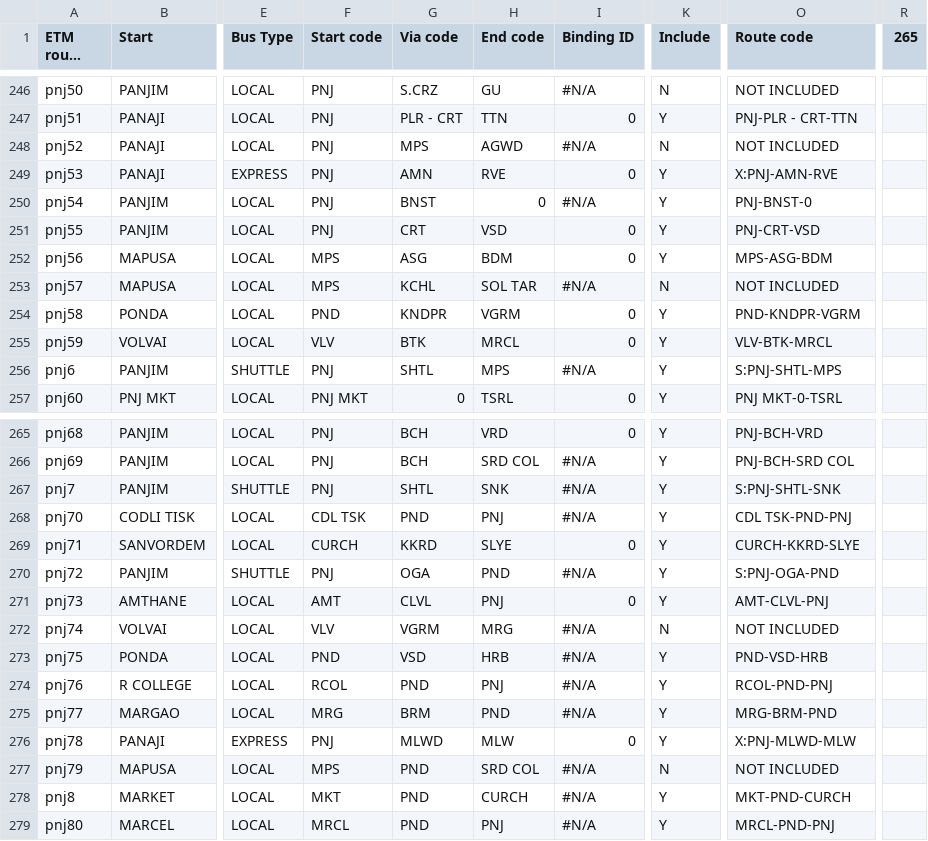
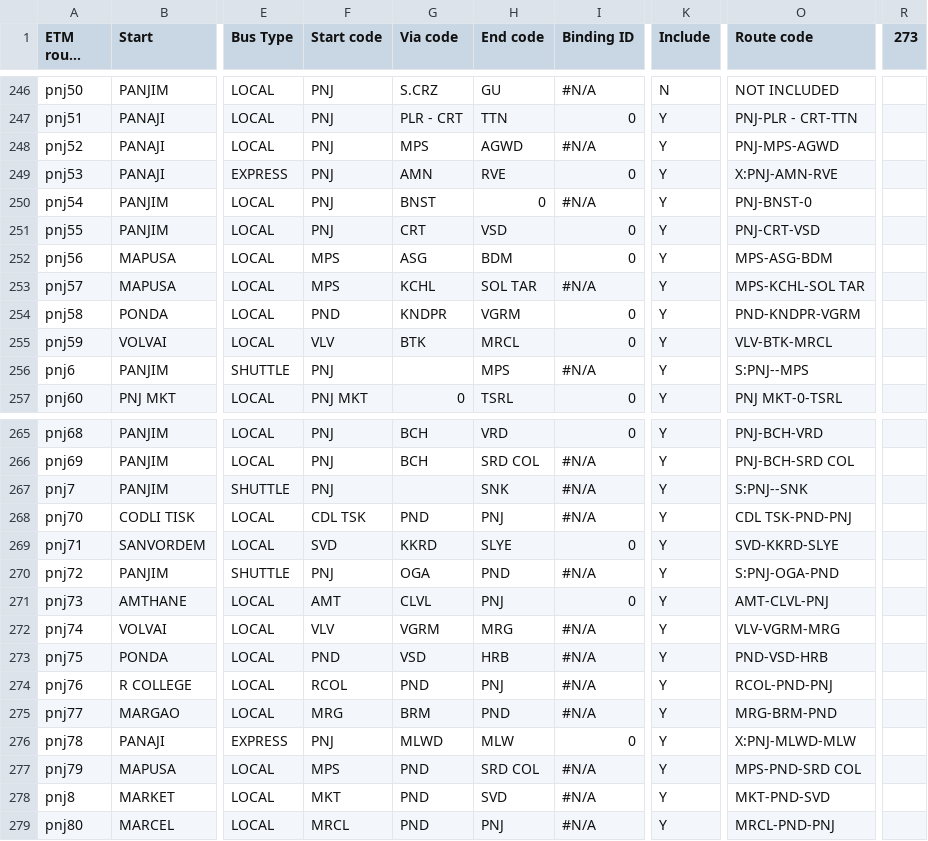
Before and after one commit to yashgt/raloa1, a CSV file: data/ktc/etmtoload.csv, drawn as a sheet; only a part is shown, gaps mark what is left out; long unchanged cells end in …; the diff covers the shown part only; the diff names each change by its address in the sheet, - before the commit and + after, or states it on an @@ line.

```diff
--- a/data/ktc/etmtoload.csv
+++ b/data/ktc/etmtoload.csv
-R1: 265
+R1: 273
-K248 (Include): N
+K248 (Include): Y
-O248 (Route code): NOT INCLUDED
+O248 (Route code): PNJ-MPS-AGWD
-K253 (Include): N
+K253 (Include): Y
-O253 (Route code): NOT INCLUDED
+O253 (Route code): MPS-KCHL-SOL TAR
-G256 (Via code): SHTL
+G256 (Via code): (empty)
-O256 (Route code): S:PNJ-SHTL-MPS
+O256 (Route code): S:PNJ--MPS
-G267 (Via code): SHTL
+G267 (Via code): (empty)
-O267 (Route code): S:PNJ-SHTL-SNK
+O267 (Route code): S:PNJ--SNK
-F269 (Start code): CURCH
+F269 (Start code): SVD
-O269 (Route code): CURCH-KKRD-SLYE
+O269 (Route code): SVD-KKRD-SLYE
-K272 (Include): N
+K272 (Include): Y
-O272 (Route code): NOT INCLUDED
+O272 (Route code): VLV-VGRM-MRG
-K277 (Include): N
+K277 (Include): Y
-O277 (Route code): NOT INCLUDED
+O277 (Route code): MPS-PND-SRD COL
-H278 (End code): CURCH
+H278 (End code): SVD
-O278 (Route code): MKT-PND-CURCH
+O278 (Route code): MKT-PND-SVD
```
Also changed, not shown: 26 edited cells elsewhere in this file, 5 other files.
